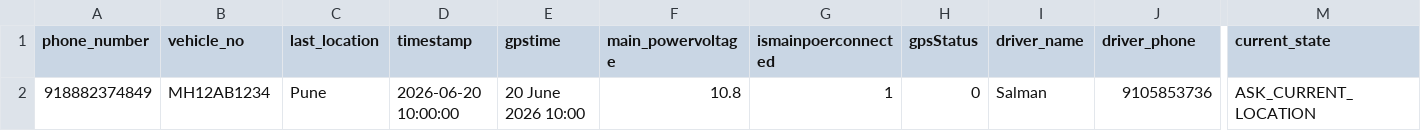
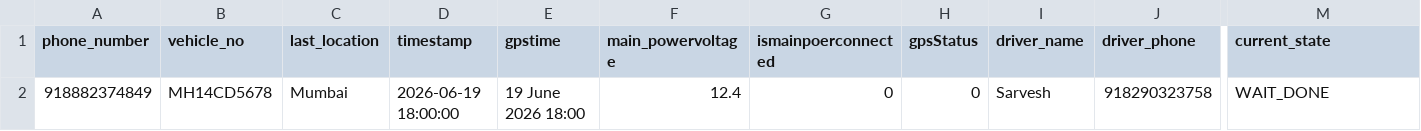
Before and after one commit to Anshuuprajapati/gps-agent, a CSV file: data/mock_sessions.csv, drawn as a sheet; only a part is shown, gaps mark what is left out; removed rows and columns are numbered as before the commit, all else as after; rows hold the shown columns only; the diff names each change by its address in the sheet, - before the commit and + after, or states it on an @@ line.

```diff
--- a/data/mock_sessions.csv
+++ b/data/mock_sessions.csv
-row 2: 918882374849 | MH12AB1234 | Pune | 2026-06-20 10:00:00 | 20 June 2026 10:00 | 10.8 | 1 | 0 | Salman | 9105853736 | ASK_CURRENT_LOCATION
+row 2: 918882374849 | MH14CD5678 | Mumbai | 2026-06-19 18:00:00 | 19 June 2026 18:00 | 12.4 | 0 | 0 | Sarvesh | 918290323758 | WAIT_DONE
```
Also changed, not shown: data/tickets.csv, 3 other files.
